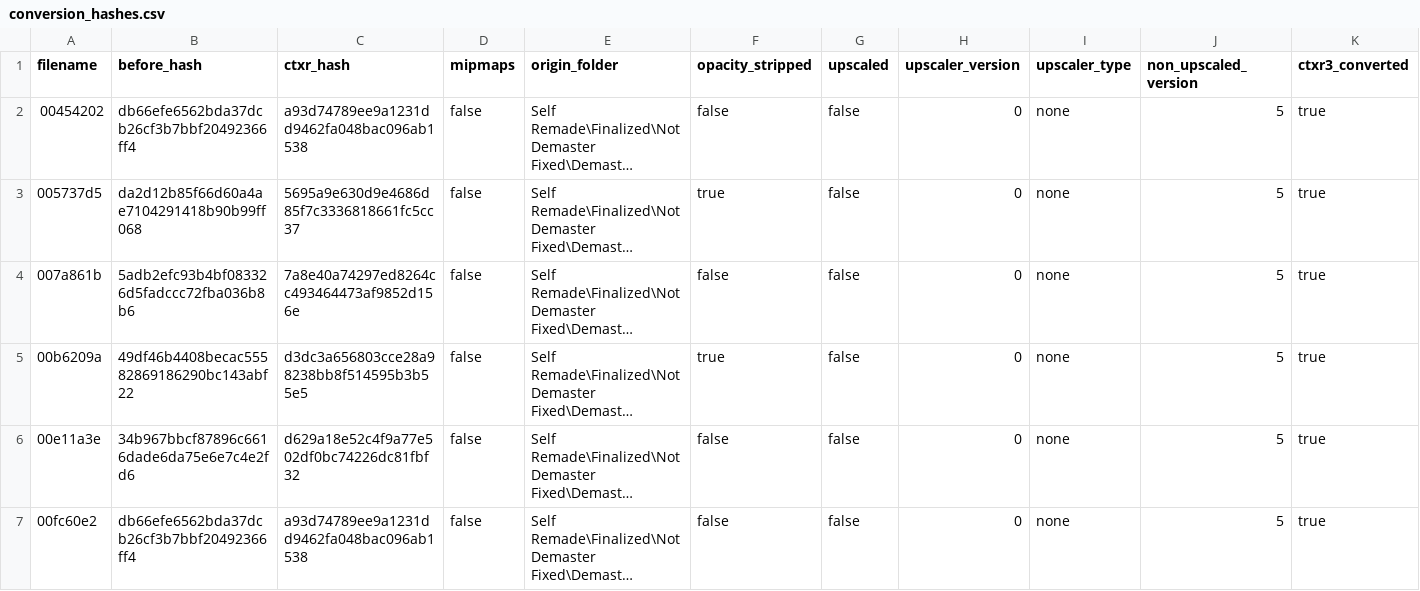
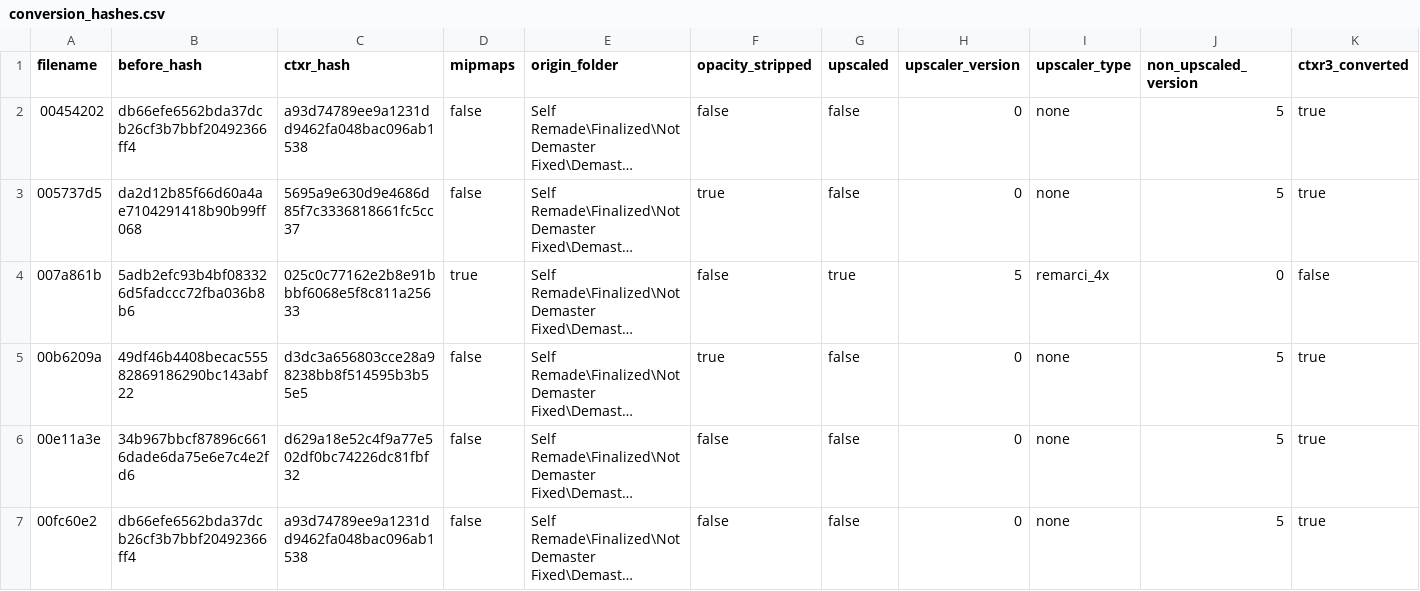
Before and after one commit to ShizCalev/MGS3-Demastered-Subsistence-Edition, a CSV file: Textures/Staging - UI - 4x Upscaled/textures/flatlist/ovr_stm/ovr_jp/_win/conversion_hashes.csv, drawn as a sheet; only a part is shown; long unchanged cells end in …; the diff names each change by its address in the sheet, - before the commit and + after, or states it on an @@ line.

```diff
--- a/Textures/Staging - UI - 4x Upscaled/textures/flatlist/ovr_stm/ovr_jp/_win/conversion_hashes.csv
+++ b/Textures/Staging - UI - 4x Upscaled/textures/flatlist/ovr_stm/ovr_jp/_win/conversion_hashes.csv
-C4 (ctxr_hash): 7a8e40a74297ed8264cc493464473af9852d156e
+C4 (ctxr_hash): 025c0c77162e2b8e91bbbf6068e5f8c811a25633
-D4 (mipmaps): false
+D4 (mipmaps): true
-G4 (upscaled): false
+G4 (upscaled): true
-H4 (upscaler_version): 0
+H4 (upscaler_version): 5
-I4 (upscaler_type): none
+I4 (upscaler_type): remarci_4x
-J4 (non_upscaled_version): 5
+J4 (non_upscaled_version): 0
-K4 (ctxr3_converted): true
+K4 (ctxr3_converted): false
```
Also changed, not shown: Textures/Staging - UI - 2x Upscaled/textures/flatlist/ovr_stm/ovr_eu/_win/conversion_hashes.csv, Textures/Staging - UI - 4x Upscaled/textures/flatlist/ovr_stm/ovr_us/_win/conversion_hashes.csv, 11 other files.
